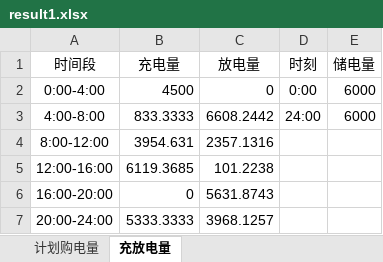
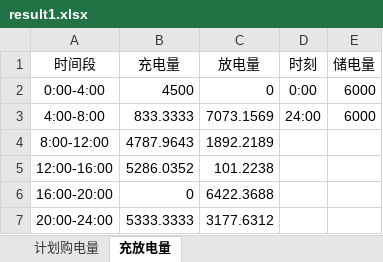
Before and after one commit to limike408/-, an Excel workbook: report/result1.xlsx, sheet 充放电量, drawn as a sheet; values as stored, in another font and other column widths than the file's, no borders; the diff names each change by its address in the sheet, - before the commit and + after, or states it on an @@ line.

```diff
--- a/report/result1.xlsx (sheet 充放电量)
+++ b/report/result1.xlsx (sheet 充放电量)
-C3 (放电量): 6608.2442
+C3 (放电量): 7073.1569
-B4 (充电量): 3954.631
+B4 (充电量): 4787.9643
-C4 (放电量): 2357.1316
+C4 (放电量): 1892.2189
-B5 (充电量): 6119.3685
+B5 (充电量): 5286.0352
-C6 (放电量): 5631.8743
+C6 (放电量): 6422.3688
-C7 (放电量): 3968.1257
+C7 (放电量): 3177.6312
```
Also changed, not shown: sheet 计划购电量, report/result2.xlsx, report/result3.xlsx, 50 other files.
